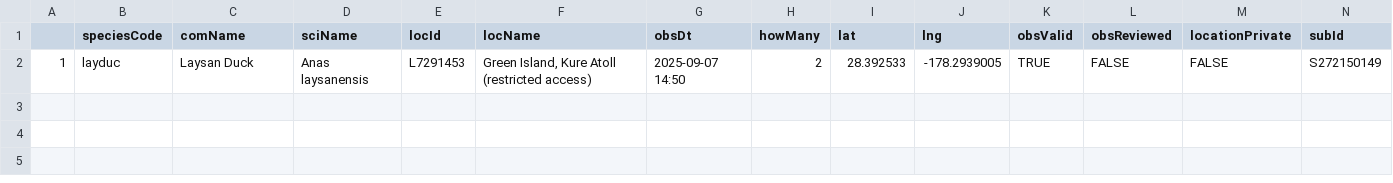
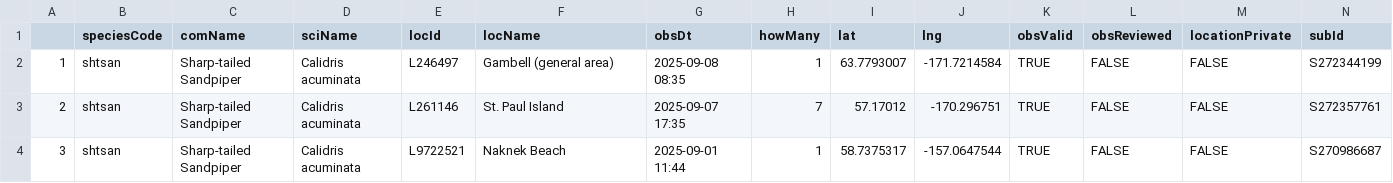
Before and after one commit to jsm425/BirdNerd, a CSV file: BirdSightingLists/level5Sightings.csv, drawn as a sheet.

```diff
--- a/BirdSightingLists/level5Sightings.csv
+++ b/BirdSightingLists/level5Sightings.csv
@@ -1,2 +1,4 @@
 "","speciesCode","comName","sciName","locId","locName","obsDt","howMany","lat","lng","obsValid","obsReviewed","locationPrivate","subId"
-"1","layduc","Laysan Duck","Anas laysanensis","L7291453","Green Island, Kure Atoll (restricted access)","2025-09-07 14:50",2,28.392533,-178.2939005,TRUE,FALSE,FALSE,"S272150149"
+"1","shtsan","Sharp-tailed Sandpiper","Calidris acuminata","L246497","Gambell (general area)","2025-09-08 08:35",1,63.7793007,-171.7214584,TRUE,FALSE,FALSE,"S272344199"
+"2","shtsan","Sharp-tailed Sandpiper","Calidris acuminata","L261146","St. Paul Island","2025-09-07 17:35",7,57.17012,-170.296751,TRUE,FALSE,FALSE,"S272357761"
+"3","shtsan","Sharp-tailed Sandpiper","Calidris acuminata","L9722521","Naknek Beach","2025-09-01 11:44",1,58.7375317,-157.0647544,TRUE,FALSE,FALSE,"S270986687"
```
Also changed, not shown: BirdSightingLists/level3Sightings.csv, 3 other files.
